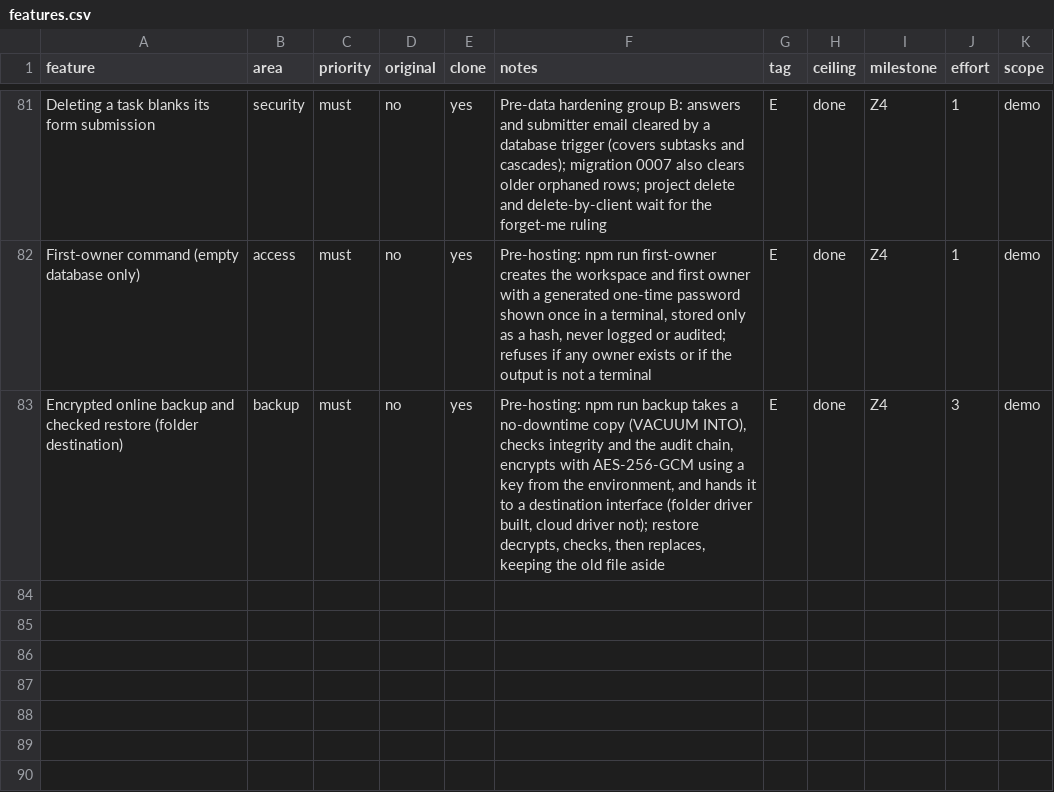
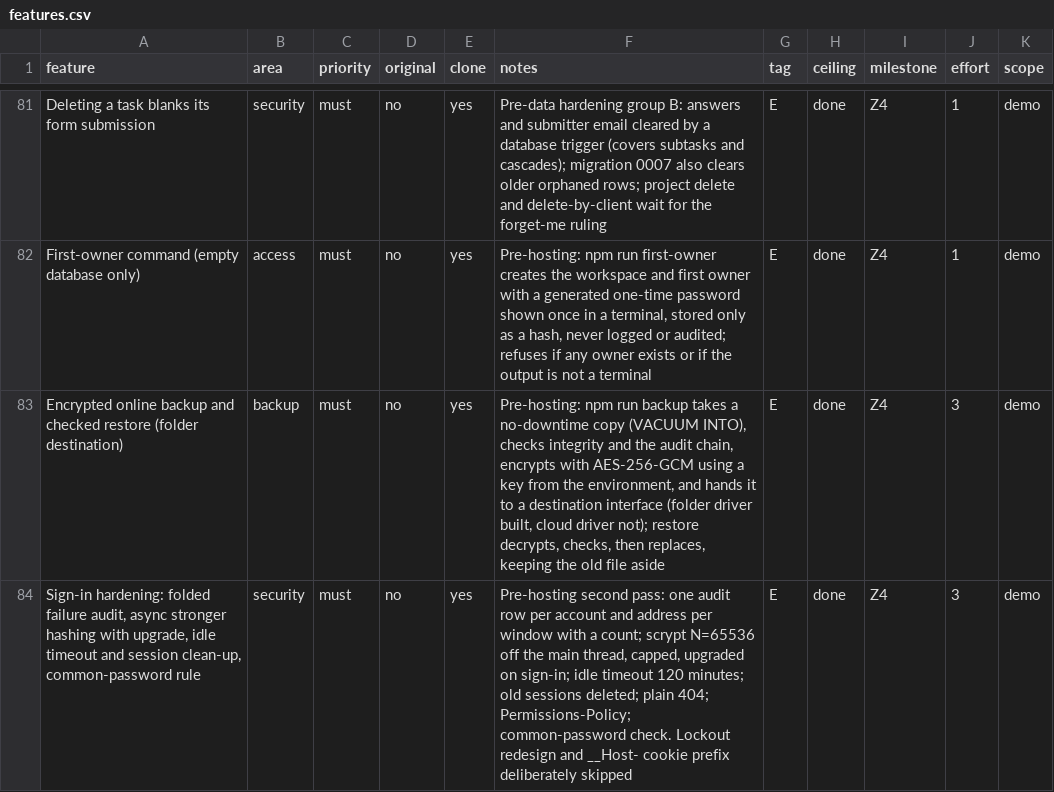
Before and after one commit to DaveOiE/replica-skill, a CSV file: replica/features.csv, drawn as a sheet; only a part is shown, gaps mark what is left out.

```diff
--- a/replica/features.csv
+++ b/replica/features.csv
@@ -83 +83,2 @@ First-owner command (empty database only),access,must,no,yes,"Pre-hosting: npm r
 Encrypted online backup and checked restore (folder destination),backup,must,no,yes,"Pre-hosting: npm run backup takes a no-downtime copy (VACUUM INTO), checks integrity and the audit chain, encrypts with AES-256-GCM using a key from the environment, and hands it to a destination interface (folder driver built, cloud driver not); restore decrypts, checks, then replaces, keeping the old file aside",E,done,Z4,3,demo
+"Sign-in hardening: folded failure audit, async stronger hashing with upgrade, idle timeout and session clean-up, common-password rule",security,must,no,yes,"Pre-hosting second pass: one audit row per account and address per window with a count; scrypt N=65536 off the main thread, capped, upgraded on sign-in; idle timeout 120 minutes; old sessions deleted; plain 404; Permissions-Policy; common-password check. Lockout redesign and __Host- cookie prefix deliberately skipped",E,done,Z4,3,demo
```
Also changed, not shown: 18 other files.
